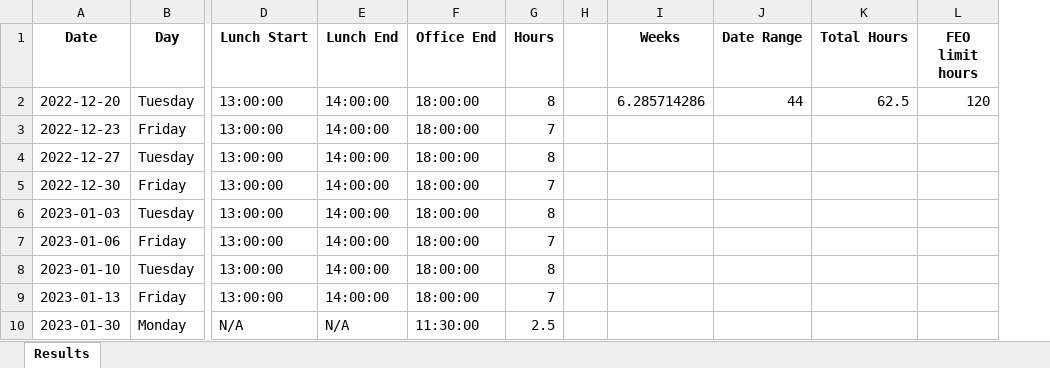
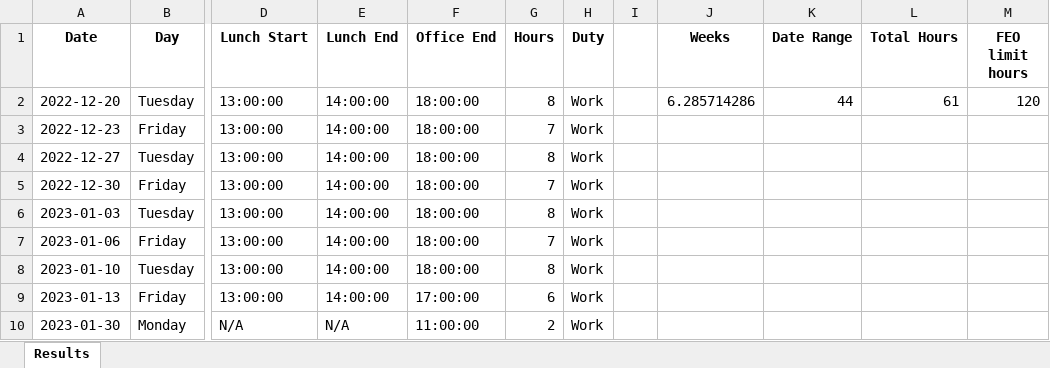
Before and after one commit to jttw0010100/auto-timesheet, an Excel workbook: result.xlsx, sheet Results, drawn as a sheet; only a part is shown, gaps mark what is left out; values as stored, in another font and other column widths than the file's, no borders; addresses are those after the commit; the diff names each change by its address in the sheet, - before the commit and + after, or states it on an @@ line.

```diff
--- a/result.xlsx (sheet Results)
+++ b/result.xlsx (sheet Results)
+column H (Duty), rows 2-10: all Work
-L2 (Total Hours): 62.5
+L2 (Total Hours): 61
-F9 (Office End): 18:00:00
+F9 (Office End): 17:00:00
-G9 (Hours): 7
+G9 (Hours): 6
-F10 (Office End): 11:30:00
+F10 (Office End): 11:00:00
-G10 (Hours): 2.5
+G10 (Hours): 2
```
Also changed, not shown: 5 other files.
